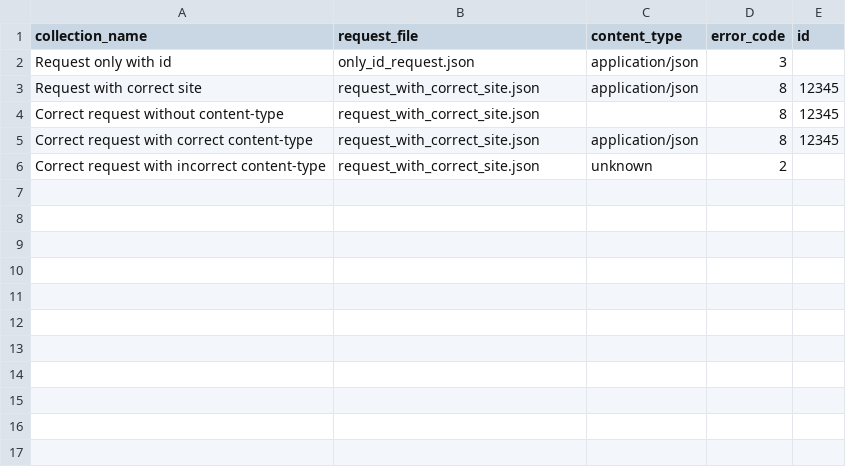
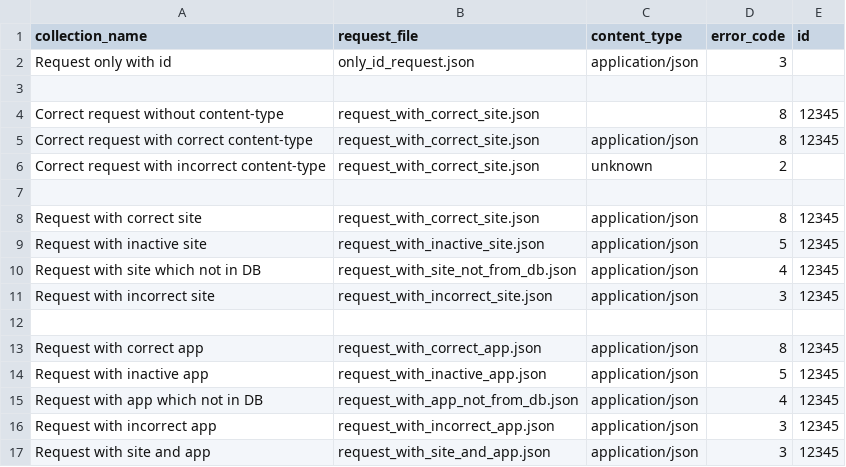
Before and after one commit to bwsw/simple-rtb-exchange, a CSV file: e2e/different_requests/collection.csv, drawn as a sheet; the diff names each change by its address in the sheet, - before the commit and + after, or states it on an @@ line.

Commit message:
Ticket #2713. Test cases for different sites and apps.

```diff
--- a/e2e/different_requests/collection.csv
+++ b/e2e/different_requests/collection.csv
-row 3: Request with correct site | request_with_correct_site.json | application/json | 8 | 12345
+row 3: (empty)
+row 7: (empty)
+row 8: Request with correct site | request_with_correct_site.json | application/json | 8 | 12345
+row 9: Request with inactive site | request_with_inactive_site.json | application/json | 5 | 12345
+row 10: Request with site which not in DB | request_with_site_not_from_db.json | application/json | 4 | 12345
+row 11: Request with incorrect site | request_with_incorrect_site.json | application/json | 3 | 12345
+row 12: (empty)
+row 13: Request with correct app | request_with_correct_app.json | application/json | 8 | 12345
+row 14: Request with inactive app | request_with_inactive_app.json | application/json | 5 | 12345
+row 15: Request with app which not in DB | request_with_app_not_from_db.json | application/json | 4 | 12345
+row 16: Request with incorrect app | request_with_incorrect_app.json | application/json | 3 | 12345
+row 17: Request with site and app | request_with_site_and_app.json | application/json | 3 | 12345
```
Also changed, not shown: 8 other files.
